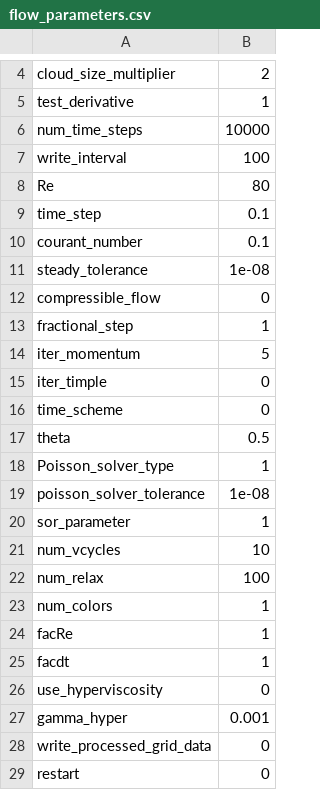
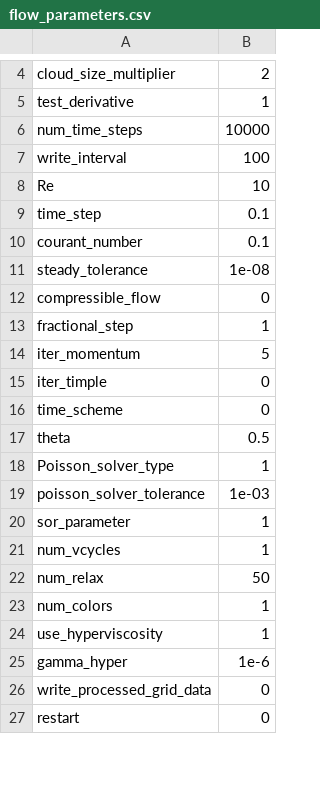
Before and after one commit to akashu4295/MeMPhyS, a CSV file: flow_parameters.csv, drawn as a sheet; only a part is shown, gaps mark what is left out.

```diff
--- a/flow_parameters.csv
+++ b/flow_parameters.csv
@@ -7,3 +7,3 @@ num_time_steps,10000
 write_interval,100
-Re,80
+Re,10
 time_step,0.1
@@ -18,11 +18,9 @@ theta,0.5
 Poisson_solver_type,1
-poisson_solver_tolerance,1e-08
+poisson_solver_tolerance,1e-03
 sor_parameter,1
-num_vcycles,10
-num_relax,100
+num_vcycles,1
+num_relax,50
 num_colors,1
-facRe,1
-facdt,1
-use_hyperviscosity,0
-gamma_hyper,0.001
+use_hyperviscosity,1
+gamma_hyper,1e-6
 write_processed_grid_data,0
```
Also changed, not shown: 10 other files.
